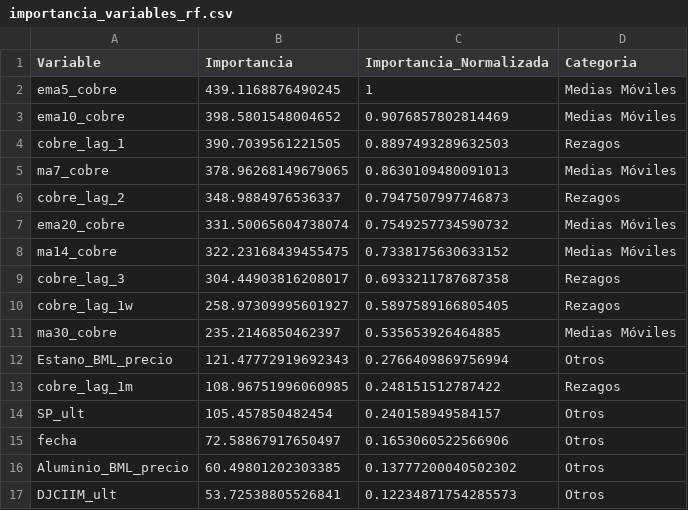
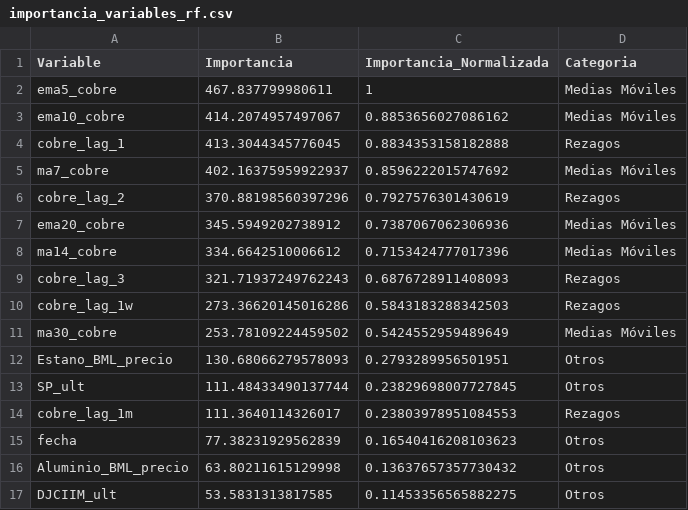
Before and after one commit to OmegaTK/Cobre_Precio, a CSV file: modelos/importancia_variables_rf.csv, drawn as a sheet; only a part is shown; the diff covers the shown part only.

```diff
--- a/modelos/importancia_variables_rf.csv
+++ b/modelos/importancia_variables_rf.csv
@@ -1,17 +1,17 @@
 Variable,Importancia,Importancia_Normalizada,Categoria
-ema5_cobre,439.1168876490245,1,Medias Móviles
-ema10_cobre,398.5801548004652,0.9076857802814469,Medias Móviles
-cobre_lag_1,390.7039561221505,0.8897493289632503,Rezagos
-ma7_cobre,378.96268149679065,0.8630109480091013,Medias Móviles
-cobre_lag_2,348.9884976536337,0.7947507997746873,Rezagos
-ema20_cobre,331.50065604738074,0.7549257734590732,Medias Móviles
-ma14_cobre,322.23168439455475,0.7338175630633152,Medias Móviles
-cobre_lag_3,304.44903816208017,0.6933211787687358,Rezagos
-cobre_lag_1w,258.97309995601927,0.5897589166805405,Rezagos
-ma30_cobre,235.2146850462397,0.535653926464885,Medias Móviles
-Estano_BML_precio,121.47772919692343,0.2766409869756994,Otros
-cobre_lag_1m,108.96751996060985,0.248151512787422,Rezagos
-SP_ult,105.457850482454,0.240158949584157,Otros
-fecha,72.58867917650497,0.1653060522566906,Otros
-Aluminio_BML_precio,60.49801202303385,0.13777200040502302,Otros
-DJCIIM_ult,53.72538805526841,0.12234871754285573,Otros
+ema5_cobre,467.837799980611,1,Medias Móviles
+ema10_cobre,414.2074957497067,0.8853656027086162,Medias Móviles
+cobre_lag_1,413.3044345776045,0.8834353158182888,Rezagos
+ma7_cobre,402.16375959922937,0.8596222015747692,Medias Móviles
+cobre_lag_2,370.88198560397296,0.7927576301430619,Rezagos
+ema20_cobre,345.5949202738912,0.7387067062306936,Medias Móviles
+ma14_cobre,334.6642510006612,0.7153424777017396,Medias Móviles
+cobre_lag_3,321.71937249762243,0.6876728911408093,Rezagos
+cobre_lag_1w,273.36620145016286,0.5843183288342503,Rezagos
+ma30_cobre,253.78109224459502,0.5424552959489649,Medias Móviles
+Estano_BML_precio,130.68066279578093,0.2793289956501951,Otros
+SP_ult,111.48433490137744,0.23829698007727845,Otros
+cobre_lag_1m,111.3640114326017,0.23803978951084553,Rezagos
+fecha,77.38231929562839,0.16540416208103623,Otros
+Aluminio_BML_precio,63.80211615129998,0.13637657357730432,Otros
+DJCIIM_ult,53.5831313817585,0.11453356565882275,Otros
```
Also changed, not shown: 5 added rows, 5 removed rows and 58 edited cells elsewhere in this file, modelos/escenarios_pronostico.csv, modelos/metricas_con_ensemble.csv, 2 other files.
